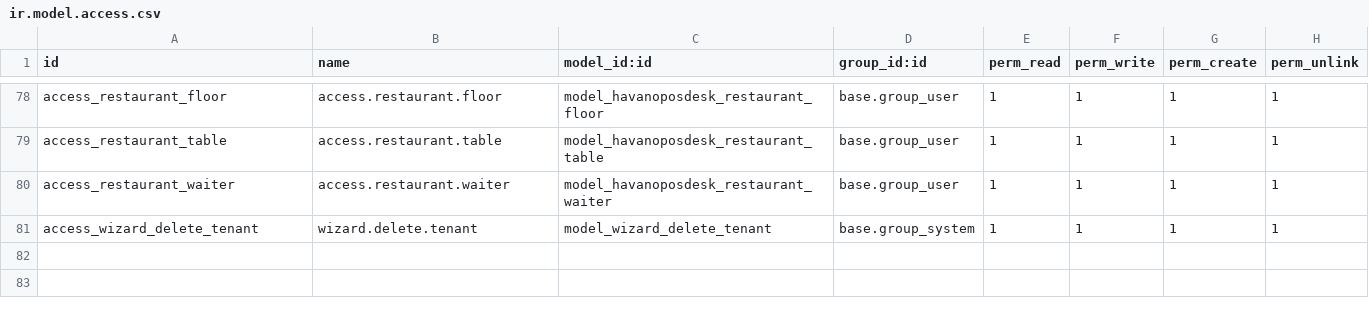
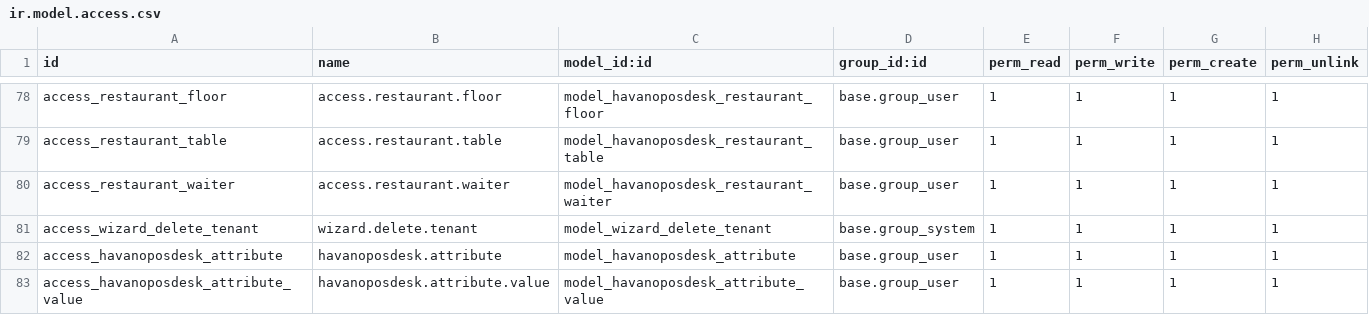
Before and after one commit to draftpos/havanoposdesk_odoo, a CSV file: security/ir.model.access.csv, drawn as a sheet; only a part is shown, gaps mark what is left out.

Commit message:
feat: sync DB fixes and variant attributes to staging

```diff
--- a/security/ir.model.access.csv
+++ b/security/ir.model.access.csv
@@ -81 +81,3 @@ access_restaurant_waiter,access.restaurant.waiter,model_havanoposdesk_restaurant
 access_wizard_delete_tenant,wizard.delete.tenant,model_wizard_delete_tenant,base.group_system,1,1,1,1
+access_havanoposdesk_attribute,havanoposdesk.attribute,model_havanoposdesk_attribute,base.group_user,1,1,1,1
+access_havanoposdesk_attribute_value,havanoposdesk.attribute.value,model_havanoposdesk_attribute_value,base.group_user,1,1,1,1
```
Also changed, not shown: 49 other files.
